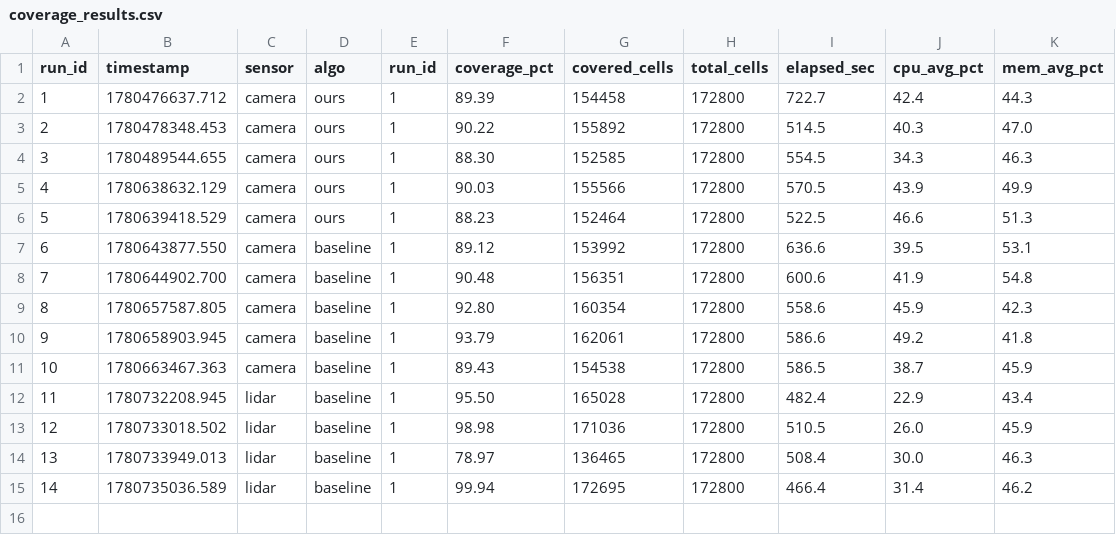
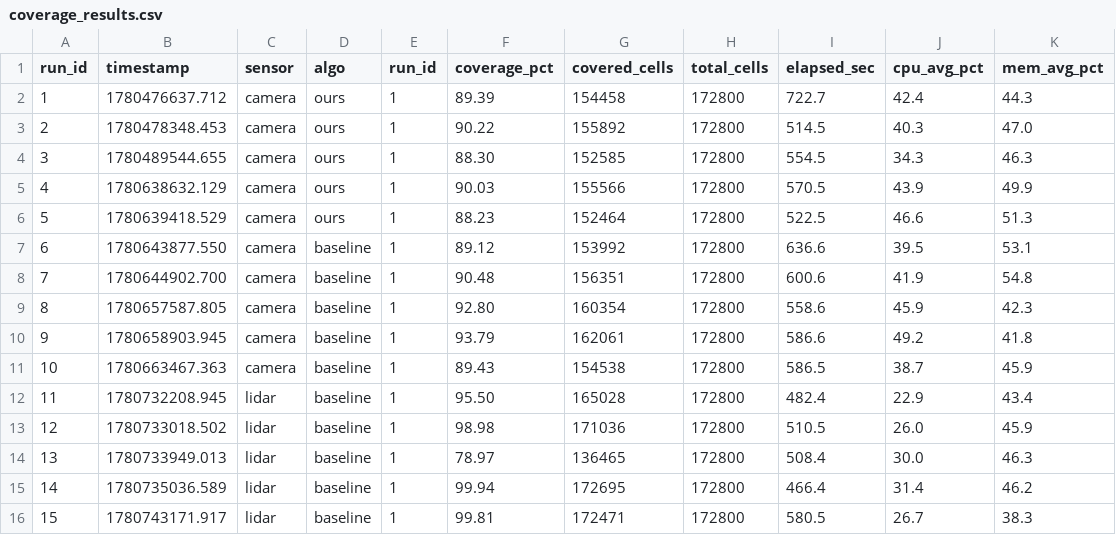
Before and after one commit to zhouhm23/lawnnav-ros2, a CSV file: tools/results/coverage_results.csv, drawn as a sheet.

```diff
--- a/tools/results/coverage_results.csv
+++ b/tools/results/coverage_results.csv
@@ -15 +15,2 @@ run_id,timestamp,sensor,algo,run_id,coverage_pct,covered_cells,total_cells,elaps
 14,1780735036.589,lidar,baseline,1,99.94,172695,172800,466.4,31.4,46.2
+15,1780743171.917,lidar,baseline,1,99.81,172471,172800,580.5,26.7,38.3
```
Also changed, not shown: 12 other files.
